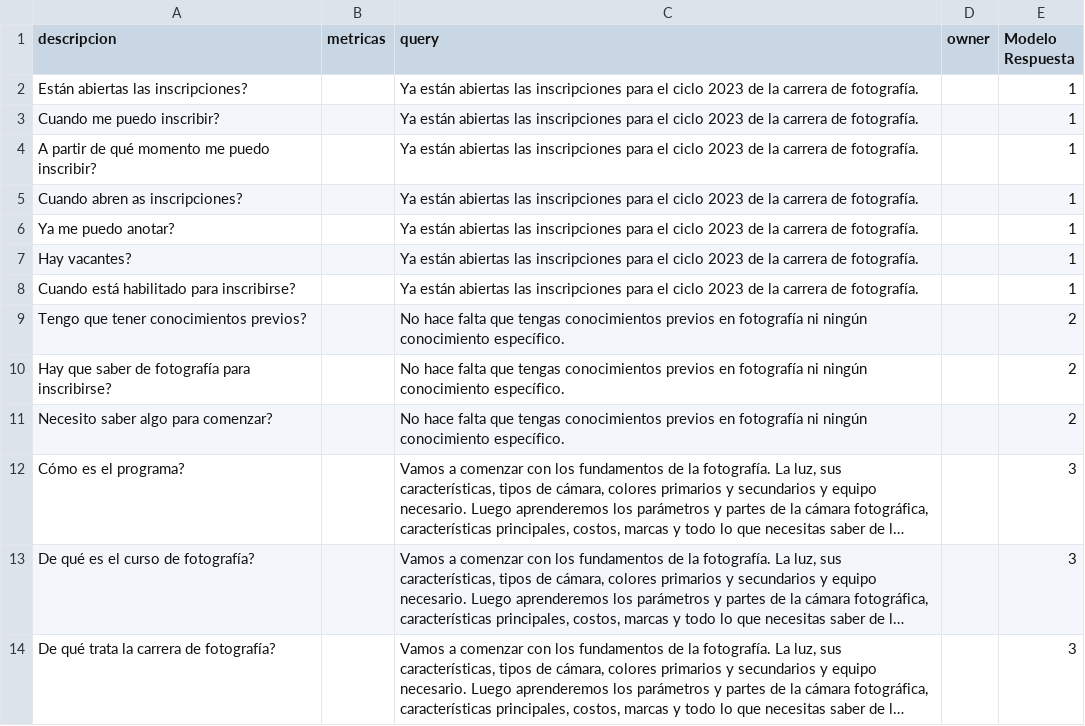
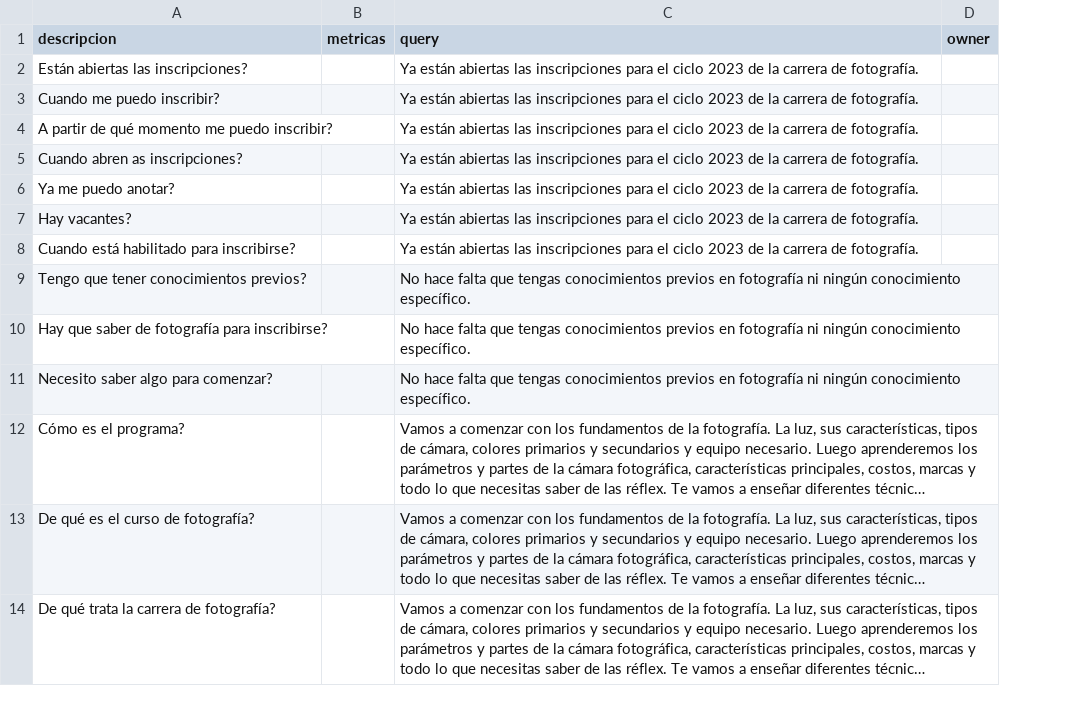
Before and after one commit to josegarciamantika/qsearchgc, a CSV file: caf.csv, drawn as a sheet; only a part is shown; long unchanged cells end in …; the diff names each change by its address in the sheet, - before the commit and + after, or states it on an @@ line.

Commit message:
Add files via upload

```diff
--- a/caf.csv
+++ b/caf.csv
-column E (Modelo Respuesta), rows 2-14: 1 | 1 | 1 | 1 | 1 | 1 | 1 | 2 | 2 | 2 | 3 | 3 | 3
```
